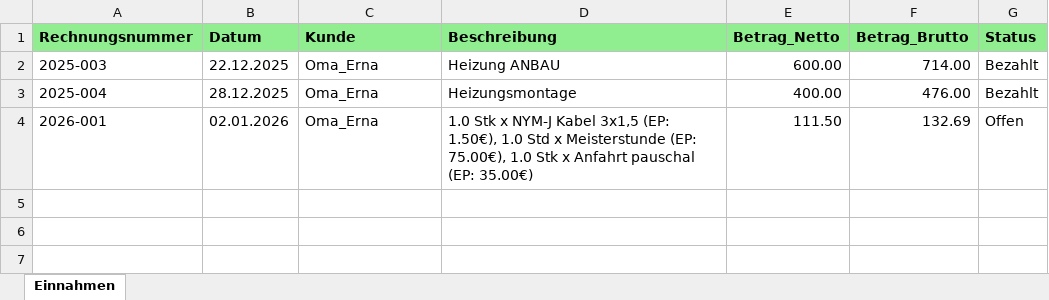
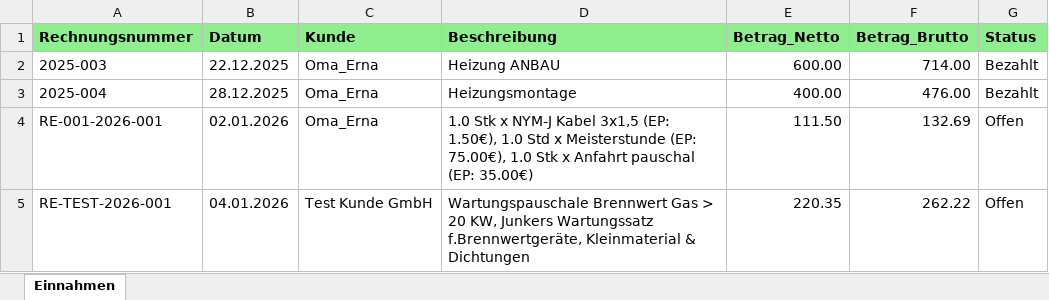
Before and after one commit to baranturhan-commits/Mein_Business, an Excel workbook: backend/Mandanten/Elektroniker_Testbetrieb/Einnahmen/einnahmen.xlsx, sheet Einnahmen, drawn as a sheet; values as stored, in another font and other column widths than the file's, no borders; the diff names each change by its address in the sheet, - before the commit and + after, or states it on an @@ line.

Commit message:
Fix protocol generation, list logic, and PDF download links

```diff
--- a/backend/Mandanten/Elektroniker_Testbetrieb/Einnahmen/einnahmen.xlsx (sheet Einnahmen)
+++ b/backend/Mandanten/Elektroniker_Testbetrieb/Einnahmen/einnahmen.xlsx (sheet Einnahmen)
-A4 (Rechnungsnummer): 2026-001
+A4 (Rechnungsnummer): RE-001-2026-001
+row 5: RE-TEST-2026-001 | 04.01.2026 | Test Kunde GmbH | Wartungspauschale Brennwert Gas > 20 KW, Junkers Wartungssatz f.Brennwertgeräte, Kleinmaterial & Dichtungen | 220.35 | 262.22 | Offen
```
Also changed, not shown: backend/Mandanten/Elektroniker_Testbetrieb/Angebote/angebote.xlsx, backend/Mandanten/Elektroniker_Testbetrieb/Lieferscheine/lieferscheine.xlsx, 38 other files.
